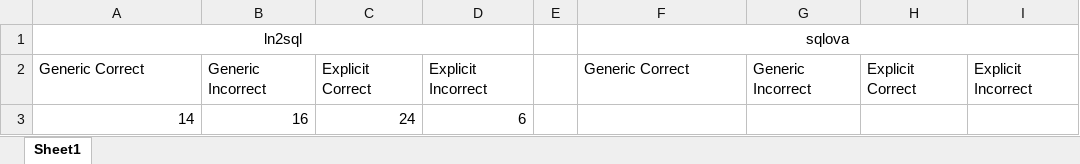
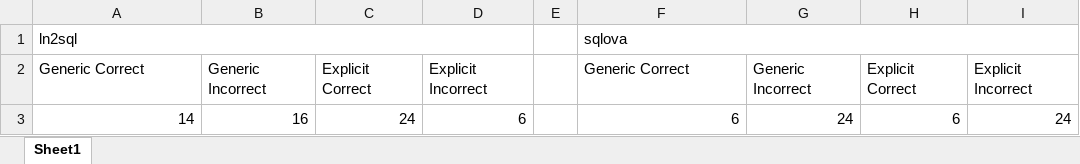
Before and after one commit to zayd62/final-year-project, an Excel workbook: Rmarkdown Report/results/results spreadsheet.xlsx, sheet Sheet1, drawn as a sheet; values as stored, in another font and other column widths than the file's, no borders; charts and pictures not drawn; the diff names each change by its address in the sheet, - before the commit and + after, or states it on an @@ line.

```diff
--- a/Rmarkdown Report/results/results spreadsheet.xlsx (sheet Sheet1)
+++ b/Rmarkdown Report/results/results spreadsheet.xlsx (sheet Sheet1)
-A1 alignment: center
+A1 alignment: left
-F1 alignment: center
+F1 alignment: left
-F3: (empty)
+F3: 6
-G3: (empty)
+G3: 24
-H3: (empty)
+H3: 6
-I3: (empty)
+I3: 24
```
Also changed, not shown: charts or pictures, 9 other files.
